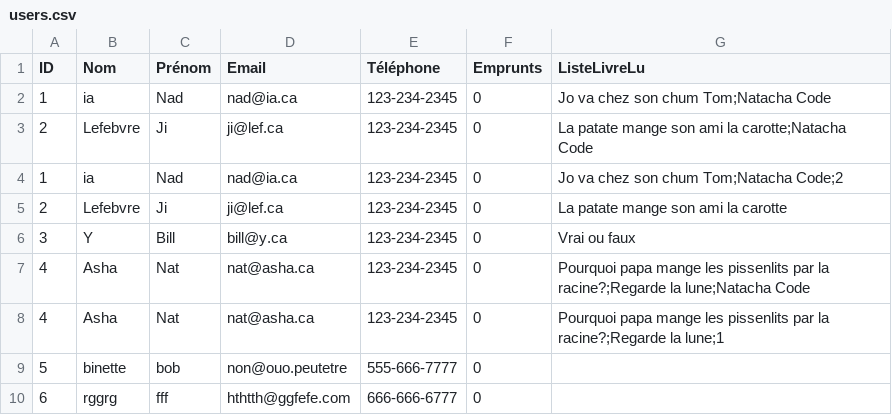
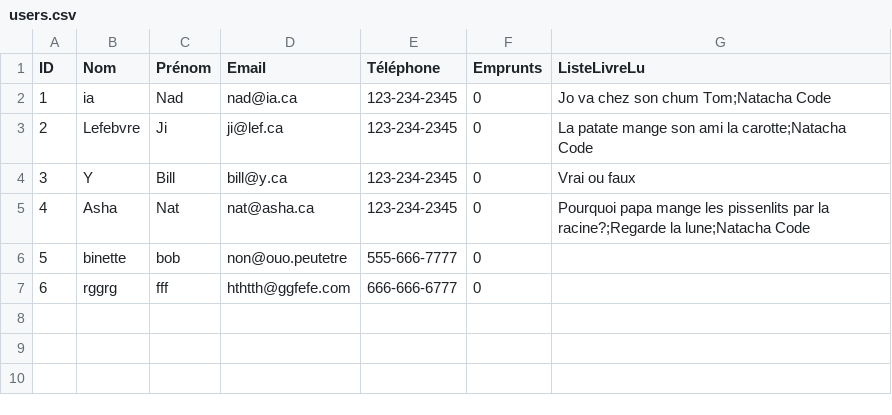
Before and after one commit to dracken24/MyLib, a CSV file: users.csv, drawn as a sheet; the diff names each change by its address in the sheet, - before the commit and + after, or states it on an @@ line.

```diff
--- a/users.csv
+++ b/users.csv
-row 4: 1 | ia | Nad | nad@ia.ca | 123-234-2345 | 0 | Jo va chez son chum Tom;Natacha Code;2
-row 5: 2 | Lefebvre | Ji | ji@lef.ca | 123-234-2345 | 0 | La patate mange son ami la carotte
-row 8: 4 | Asha | Nat | nat@asha.ca | 123-234-2345 | 0 | Pourquoi papa mange les pissenlits par la racine?;Regarde la lune;1
```
